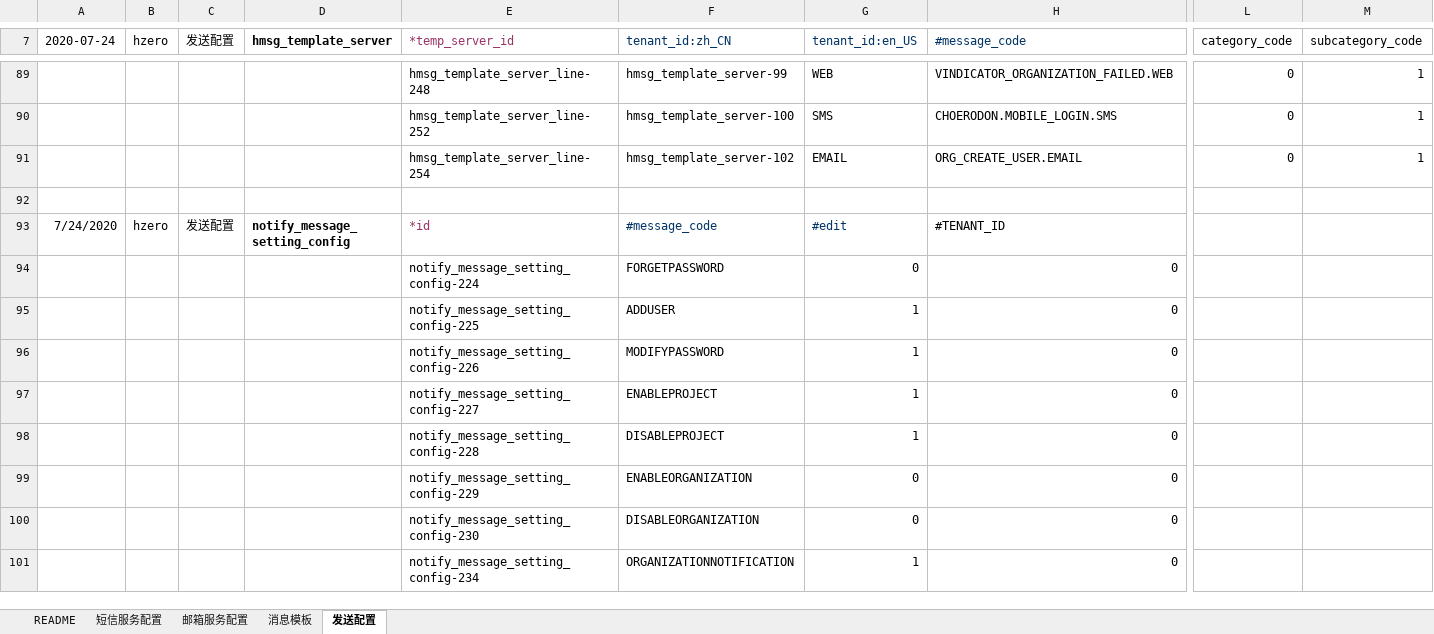
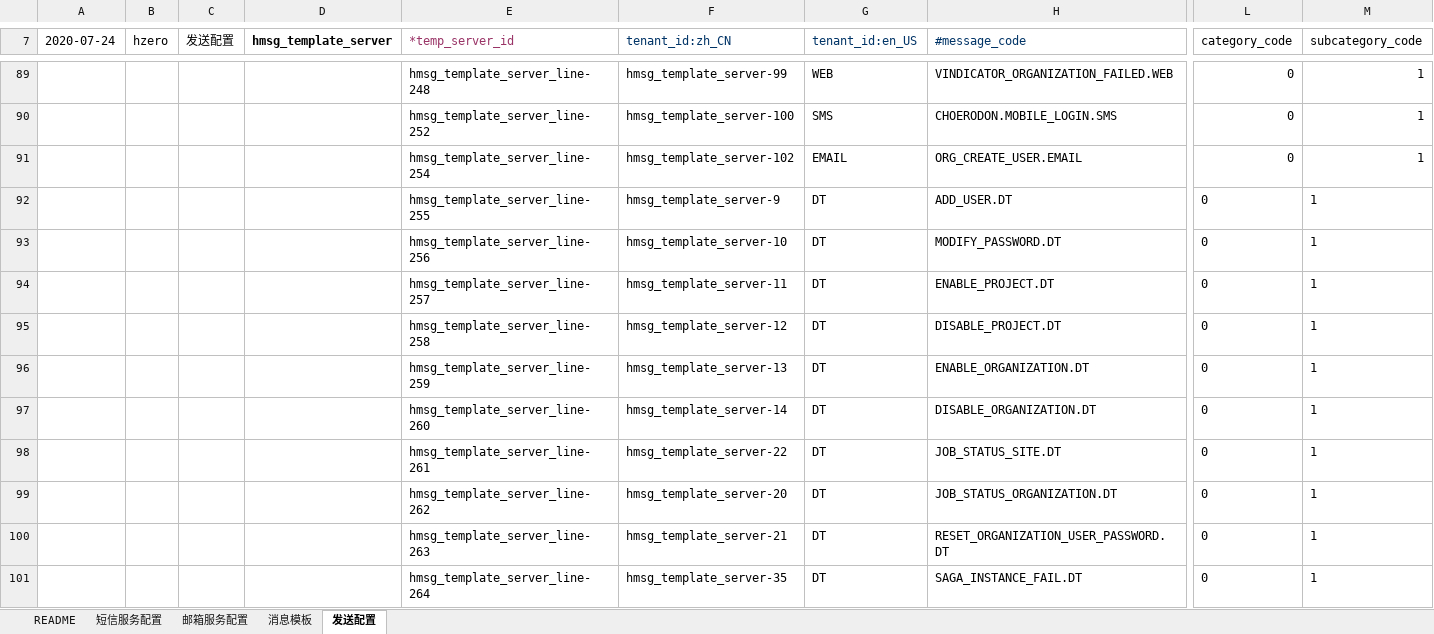
Before and after one commit to open-hand/choerodon-message, an Excel workbook: src/main/resources/script/db/init-data/hzero_message/hzero_message/choerodon-data-message-template-open.xlsx, sheet 发送配置, drawn as a sheet; only a part is shown, gaps mark what is left out; the shorter side is filled out with more unchanged rows; values as stored, in another font and other column widths than the file's, no borders; rows hold the shown columns only; the diff covers the shown part only; the diff names each change by its address in the sheet, - before the commit and + after, or states it on an @@ line.

```diff
--- a/src/main/resources/script/db/init-data/hzero_message/hzero_message/choerodon-data-message-template-open.xlsx (sheet 发送配置)
+++ b/src/main/resources/script/db/init-data/hzero_message/hzero_message/choerodon-data-message-template-open.xlsx (sheet 发送配置)
+row 92:  |  |  |  | hmsg_template_server_line-255 | hmsg_template_server-9 | DT | ADD_USER.DT | 0 | 1
+row 93:  |  |  |  | hmsg_template_server_line-256 | hmsg_template_server-10 | DT | MODIFY_PASSWORD.DT | 0 | 1
+row 94:  |  |  |  | hmsg_template_server_line-257 | hmsg_template_server-11 | DT | ENABLE_PROJECT.DT | 0 | 1
+row 95:  |  |  |  | hmsg_template_server_line-258 | hmsg_template_server-12 | DT | DISABLE_PROJECT.DT | 0 | 1
+row 96:  |  |  |  | hmsg_template_server_line-259 | hmsg_template_server-13 | DT | ENABLE_ORGANIZATION.DT | 0 | 1
+row 97:  |  |  |  | hmsg_template_server_line-260 | hmsg_template_server-14 | DT | DISABLE_ORGANIZATION.DT | 0 | 1
+row 98:  |  |  |  | hmsg_template_server_line-261 | hmsg_template_server-22 | DT | JOB_STATUS_SITE.DT | 0 | 1
+row 99:  |  |  |  | hmsg_template_server_line-262 | hmsg_template_server-20 | DT | JOB_STATUS_ORGANIZATION.DT | 0 | 1
+row 100:  |  |  |  | hmsg_template_server_line-263 | hmsg_template_server-21 | DT | RESET_ORGANIZATION_USER_PASSWORD.DT | 0 | 1
+row 101:  |  |  |  | hmsg_template_server_line-264 | hmsg_template_server-35 | DT | SAGA_INSTANCE_FAIL.DT | 0 | 1
```
Also changed, not shown: 9 added rows elsewhere in this sheet, sheet 消息模板.
